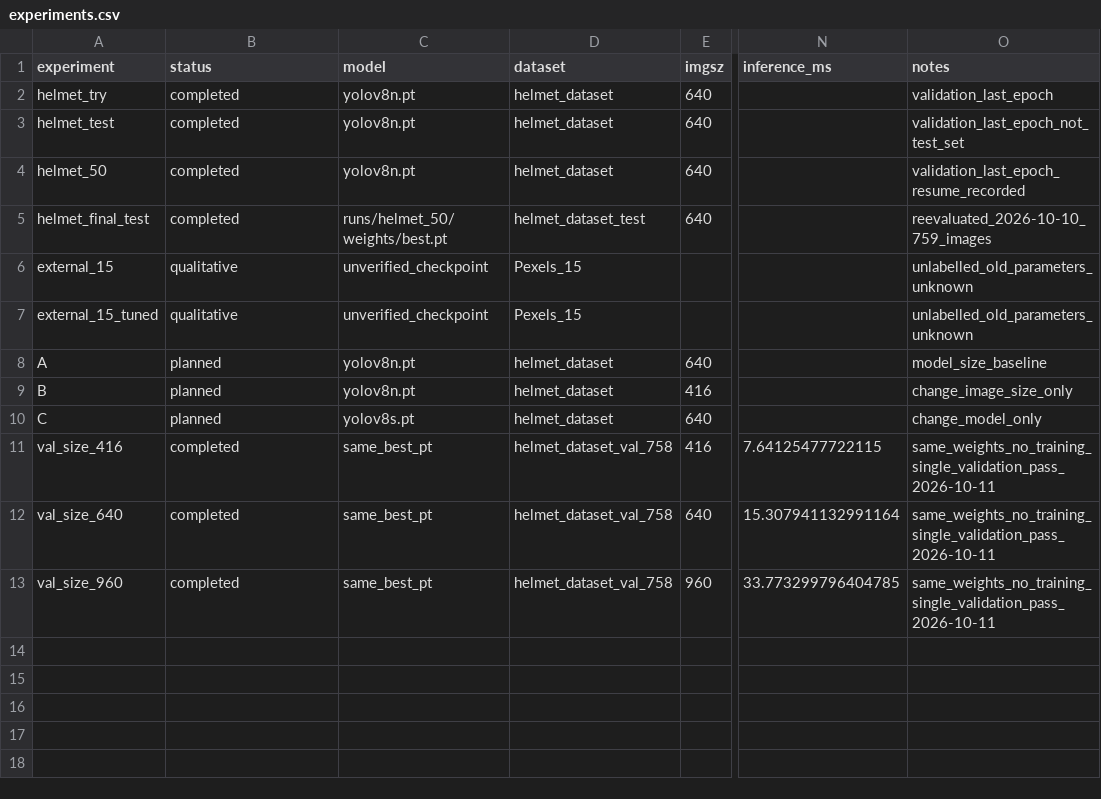
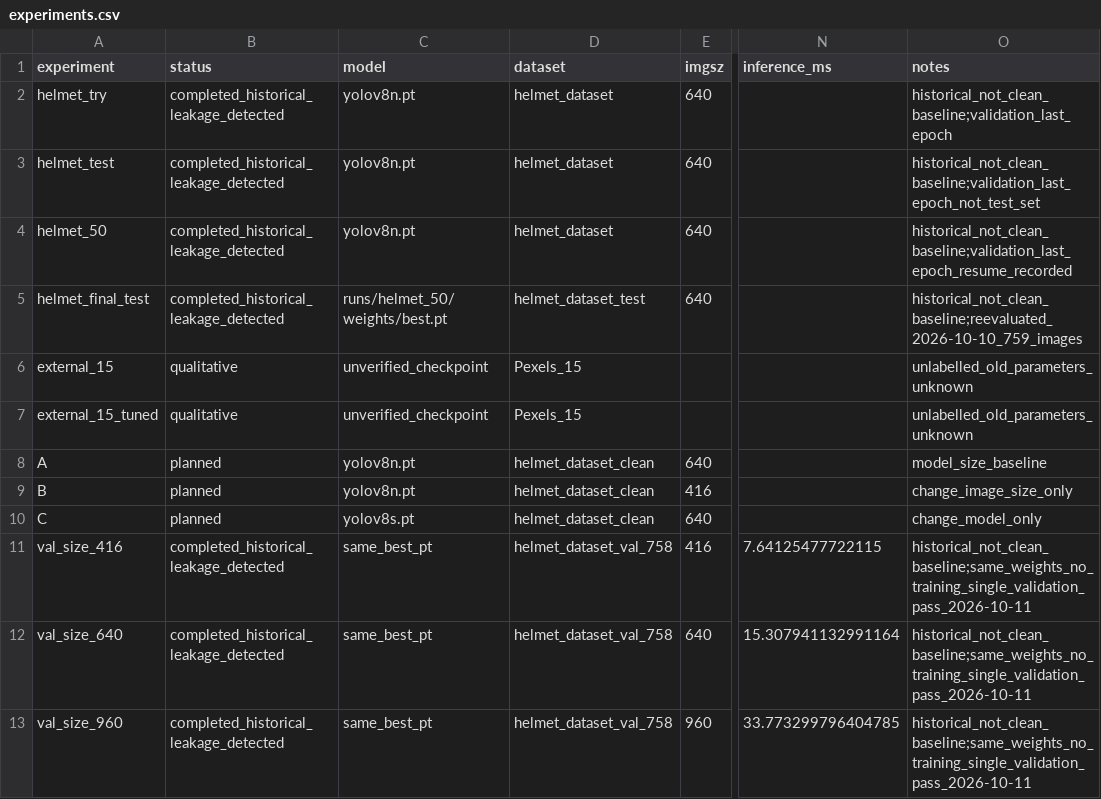
Before and after one commit to CJ2323232/yolov8-learning, a CSV file: experiments.csv, drawn as a sheet; only a part is shown, gaps mark what is left out; the diff names each change by its address in the sheet, - before the commit and + after, or states it on an @@ line.

Commit message:
fix: quarantine conflicting duplicates and bind evaluation to training artifacts

```diff
--- a/experiments.csv
+++ b/experiments.csv
-B2:B5 (status): completed
+B2:B5 (status): completed_historical_leakage_detected
-O2 (notes): validation_last_epoch
+O2 (notes): historical_not_clean_baseline;validation_last_epoch
-O3 (notes): validation_last_epoch_not_test_set
+O3 (notes): historical_not_clean_baseline;validation_last_epoch_not_test_set
-O4 (notes): validation_last_epoch_resume_recorded
+O4 (notes): historical_not_clean_baseline;validation_last_epoch_resume_recorded
-O5 (notes): reevaluated_2026-10-10_759_images
+O5 (notes): historical_not_clean_baseline;reevaluated_2026-10-10_759_images
-D8:D10 (dataset): helmet_dataset
+D8:D10 (dataset): helmet_dataset_clean
-B11:B13 (status): completed
+B11:B13 (status): completed_historical_leakage_detected
-O11:O13 (notes): same_weights_no_training_single_validation_pass_2026-10-11
+O11:O13 (notes): historical_not_clean_baseline;same_weights_no_training_single_validation_pass_2026-10-11
```
Also changed, not shown: 31 other files.
